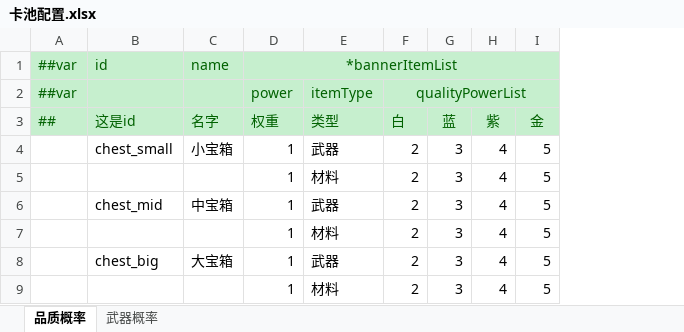
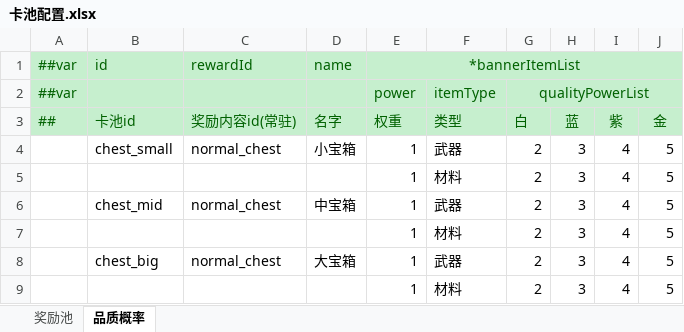
Before and after one commit to smartgrass/LubanGacha, an Excel workbook: Tools/Config/Datas/卡池配置.xlsx, sheet 品质概率, drawn as a sheet; values as stored, in another font and other column widths than the file's, no borders; the diff names each change by its address in the sheet, - before the commit and + after, or states it on an @@ line.

```diff
--- a/Tools/Config/Datas/卡池配置.xlsx (sheet 品质概率)
+++ b/Tools/Config/Datas/卡池配置.xlsx (sheet 品质概率)
-sheet tab: 武器概率
+sheet tab: 奖励池
+column C (奖励内容id(常驻)), row 1: rewardId; rows 4-8: normal_chest |  | normal_chest |  | normal_chest
-B3: 这是id
+B3: 卡池id
```
Also changed, not shown: 9 other files.
